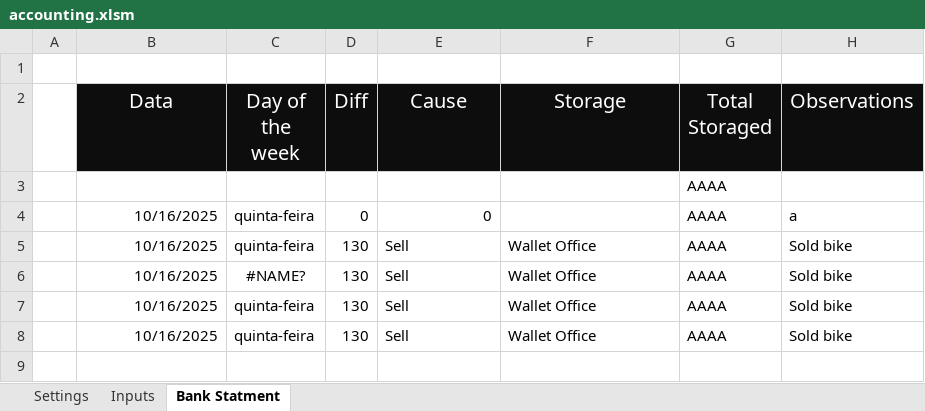
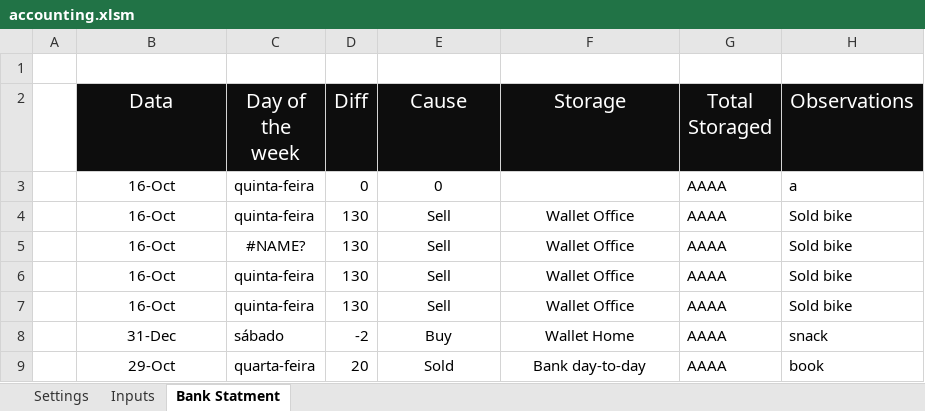
Before and after one commit to RafaelSaesPalaria/contabil-sheet, an Excel workbook: accounting.xlsm, sheet Bank Statment, drawn as a sheet; values as stored, in another font and other column widths than the file's, no borders; removed rows and columns are numbered as before the commit, all else as after; the diff names each change by its address in the sheet, - before the commit and + after, or states it on an @@ line.

Commit message:
get currently data when there's no avaliable

```diff
--- a/accounting.xlsm (sheet Bank Statment)
+++ b/accounting.xlsm (sheet Bank Statment)
-row 3:  |  |  |  |  |  | AAAA
-B3:B7 (Data): 10/16/2025
+B3:B7 (Data): 16-Oct
-B3:B7 alignment: right
+B3:B7 alignment: center
-E3 alignment: right
+E3 alignment: center
-E4:F7 alignment: left
+E4:F7 alignment: center
+row 8:  | 31-Dec | sábado | -2 | Buy | Wallet Home | AAAA | snack
+row 9:  | 29-Oct | quarta-feira | 20 | Sold | Bank day-to-day | AAAA | book
```
Also changed, not shown: formulas that keep their value.
